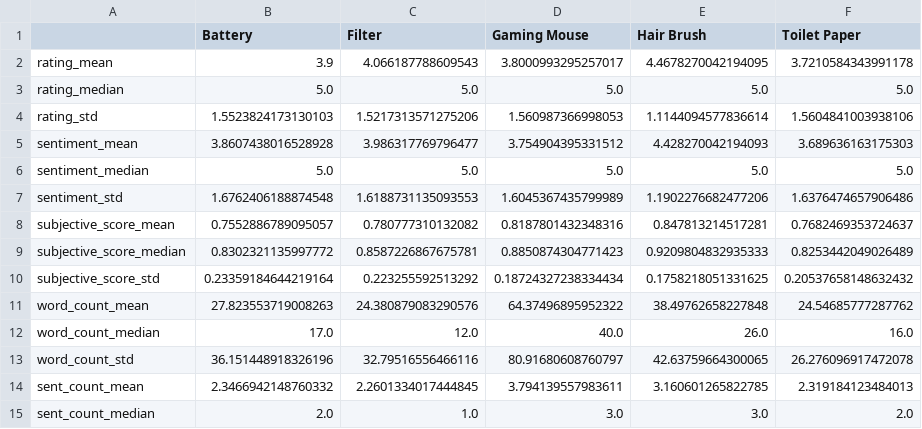
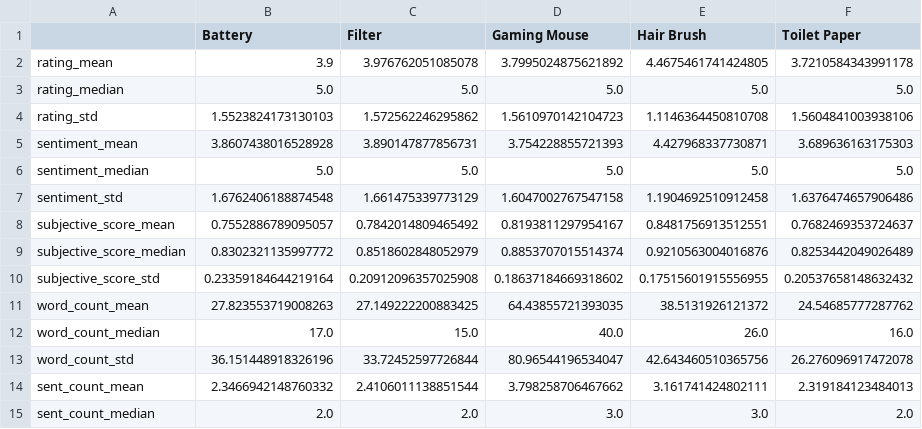
Before and after one commit to PHofmannn/Online-Review, a CSV file: Data Analysis/Results/Total/Summary_Stats_Utilitarian.csv, drawn as a sheet; only a part is shown; the diff covers the shown part only.

```diff
--- a/Data Analysis/Results/Total/Summary_Stats_Utilitarian.csv
+++ b/Data Analysis/Results/Total/Summary_Stats_Utilitarian.csv
@@ -1,15 +1,15 @@
 ,Battery,Filter,Gaming Mouse,Hair Brush,Toilet Paper
-rating_mean,3.9,4.066187788609543,3.8000993295257017,4.4678270042194095,3.7210584343991178
+rating_mean,3.9,3.976762051085078,3.7995024875621892,4.4675461741424805,3.7210584343991178
 rating_median,5.0,5.0,5.0,5.0,5.0
-rating_std,1.5523824173130103,1.5217313571275206,1.560987366998053,1.1144094577836614,1.5604841003938106
-sentiment_mean,3.8607438016528928,3.986317769796477,3.754904395331512,4.428270042194093,3.689636163175303
+rating_std,1.5523824173130103,1.572562246295862,1.5610970142104723,1.1146364450810708,1.5604841003938106
+sentiment_mean,3.8607438016528928,3.890147877856731,3.754228855721393,4.427968337730871,3.689636163175303
 sentiment_median,5.0,5.0,5.0,5.0,5.0
-sentiment_std,1.6762406188874548,1.6188731135093553,1.6045367435799989,1.1902276682477206,1.6376474657906486
-subjective_score_mean,0.7552886789095057,0.780777310132082,0.8187801432348316,0.847813214517281,0.7682469353724637
-subjective_score_median,0.8302321135997772,0.8587226867675781,0.8850874304771423,0.9209804832935333,0.8253442049026489
-subjective_score_std,0.23359184644219164,0.223255592513292,0.18724327238334434,0.1758218051331625,0.20537658148632432
-word_count_mean,27.823553719008263,24.380879083290576,64.37496895952322,38.49762658227848,24.54685777287762
-word_count_median,17.0,12.0,40.0,26.0,16.0
-word_count_std,36.151448918326196,32.79516556466116,80.91680608760797,42.63759664300065,26.276096917472078
-sent_count_mean,2.3466942148760332,2.2601334017444845,3.794139557983611,3.160601265822785,2.319184123484013
-sent_count_median,2.0,1.0,3.0,3.0,2.0
+sentiment_std,1.6762406188874548,1.661475339773129,1.6047002767547158,1.1904692510912458,1.6376474657906486
+subjective_score_mean,0.7552886789095057,0.7842014809465492,0.8193811297954167,0.8481756913512551,0.7682469353724637
+subjective_score_median,0.8302321135997772,0.8518602848052979,0.8853707015514374,0.9210563004016876,0.8253442049026489
+subjective_score_std,0.23359184644219164,0.20912096357025908,0.18637184669318602,0.17515601915556955,0.20537658148632432
+word_count_mean,27.823553719008263,27.149222200883425,64.43855721393035,38.5131926121372,24.54685777287762
+word_count_median,17.0,15.0,40.0,26.0,16.0
+word_count_std,36.151448918326196,33.72452597726844,80.96544196534047,42.643460510365756,26.276096917472078
+sent_count_mean,2.3466942148760332,2.4106011138851544,3.798258706467662,3.161741424802111,2.319184123484013
+sent_count_median,2.0,2.0,3.0,3.0,2.0
```
Also changed, not shown: 60 edited cells elsewhere in this file, Data Analysis/Results/Total/Summary_Stats_Category_mean.csv, Data Analysis/Results/Total/Summary_Stats_Hedonic.csv, 6 other files.
